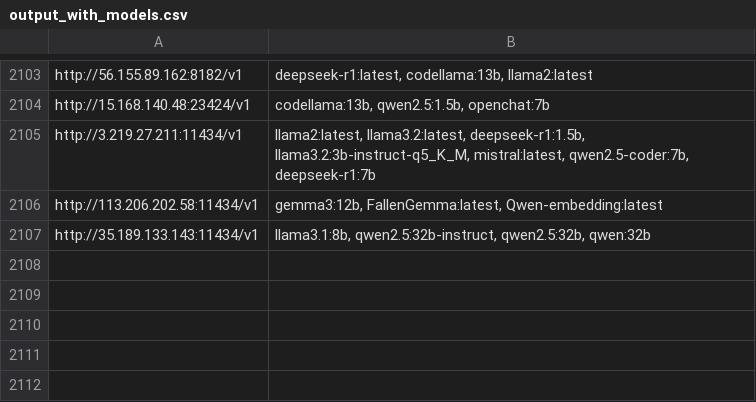
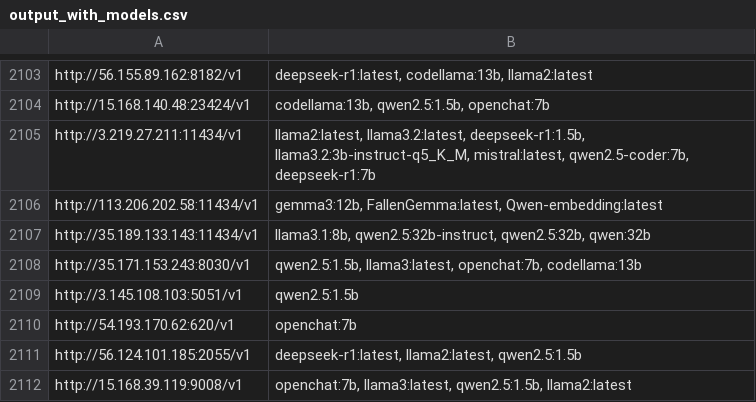
Before and after one commit to happyshua/ollamalist, a CSV file: output_with_models.csv, drawn as a sheet; only a part is shown, gaps mark what is left out; the diff names each change by its address in the sheet, - before the commit and + after, or states it on an @@ line.

```diff
--- a/output_with_models.csv
+++ b/output_with_models.csv
+row 2108: http://35.171.153.243:8030/v1 | qwen2.5:1.5b, llama3:latest, openchat:7b, codellama:13b
+row 2109: http://3.145.108.103:5051/v1 | qwen2.5:1.5b
+row 2110: http://54.193.170.62:620/v1 | openchat:7b
+row 2111: http://56.124.101.185:2055/v1 | deepseek-r1:latest, llama2:latest, qwen2.5:1.5b
+row 2112: http://15.168.39.119:9008/v1 | openchat:7b, llama3:latest, qwen2.5:1.5b, llama2:latest
```
